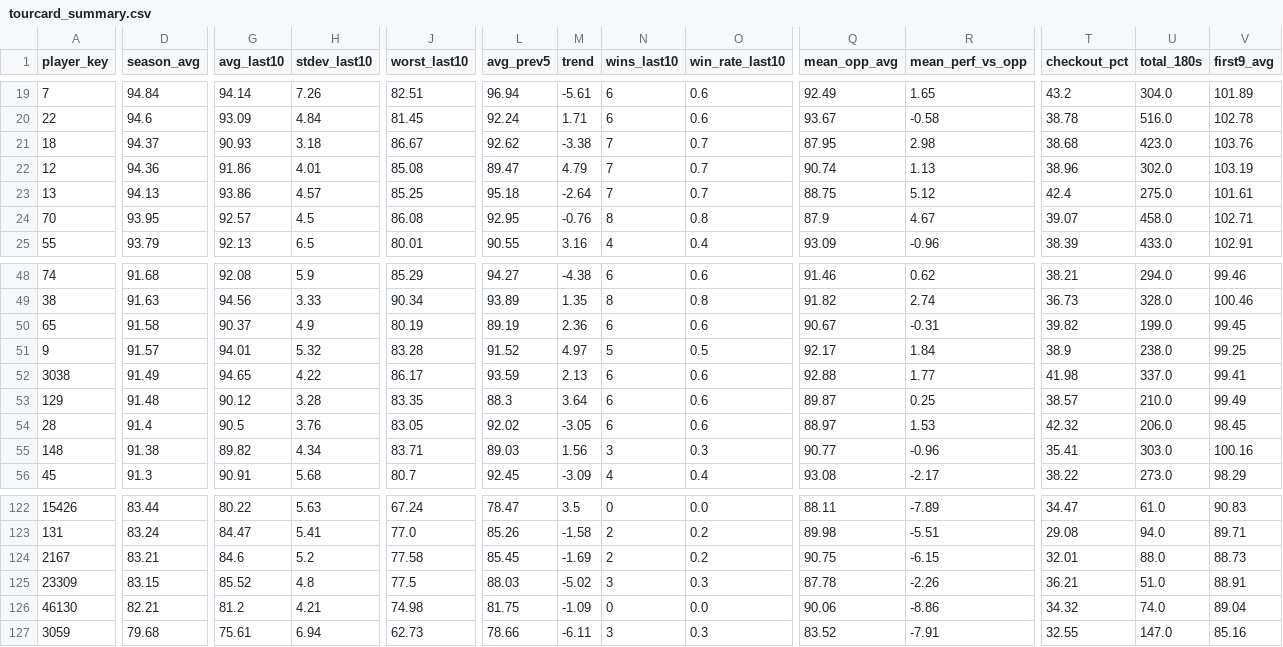
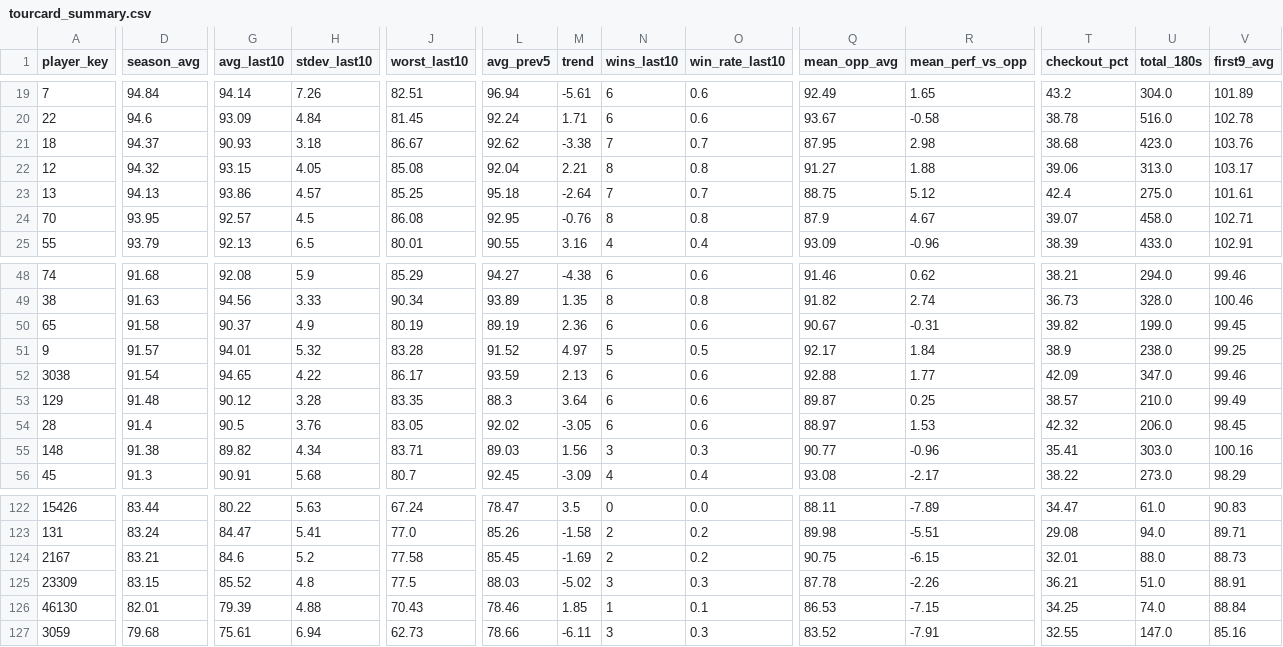
Before and after one commit to walker95sam/darts, a CSV file: docs/data/tourcard_summary.csv, drawn as a sheet; only a part is shown, gaps mark what is left out; the diff covers the shown part only; the diff names each change by its address in the sheet, - before the commit and + after, or states it on an @@ line.

```diff
--- a/docs/data/tourcard_summary.csv
+++ b/docs/data/tourcard_summary.csv
-D22 (season_avg): 94.36
+D22 (season_avg): 94.32
-G22 (avg_last10): 91.86
+G22 (avg_last10): 93.15
-H22 (stdev_last10): 4.01
+H22 (stdev_last10): 4.05
-L22 (avg_prev5): 89.47
+L22 (avg_prev5): 92.04
-M22 (trend): 4.79
+M22 (trend): 2.21
-N22 (wins_last10): 7
+N22 (wins_last10): 8
-O22 (win_rate_last10): 0.7
+O22 (win_rate_last10): 0.8
-Q22 (mean_opp_avg): 90.74
+Q22 (mean_opp_avg): 91.27
-R22 (mean_perf_vs_opp): 1.13
+R22 (mean_perf_vs_opp): 1.88
-T22 (checkout_pct): 38.96
+T22 (checkout_pct): 39.06
-U22 (total_180s): 302.0
+U22 (total_180s): 313.0
-V22 (first9_avg): 103.19
+V22 (first9_avg): 103.17
-D52 (season_avg): 91.49
+D52 (season_avg): 91.54
-T52 (checkout_pct): 41.98
+T52 (checkout_pct): 42.09
-U52 (total_180s): 337.0
+U52 (total_180s): 347.0
-V52 (first9_avg): 99.41
+V52 (first9_avg): 99.46
-D126 (season_avg): 82.21
+D126 (season_avg): 82.01
-G126 (avg_last10): 81.2
+G126 (avg_last10): 79.39
-H126 (stdev_last10): 4.21
+H126 (stdev_last10): 4.88
-J126 (worst_last10): 74.98
+J126 (worst_last10): 70.43
-L126 (avg_prev5): 81.75
+L126 (avg_prev5): 78.46
-M126 (trend): -1.09
+M126 (trend): 1.85
-N126 (wins_last10): 0
+N126 (wins_last10): 1
-O126 (win_rate_last10): 0.0
+O126 (win_rate_last10): 0.1
-Q126 (mean_opp_avg): 90.06
+Q126 (mean_opp_avg): 86.53
-R126 (mean_perf_vs_opp): -8.86
+R126 (mean_perf_vs_opp): -7.15
-T126 (checkout_pct): 34.32
+T126 (checkout_pct): 34.25
-V126 (first9_avg): 89.04
+V126 (first9_avg): 88.84
```
Also changed, not shown: 1 edited cell elsewhere in this file, docs/data/tourcard_matches_long.csv, 1 other file.
